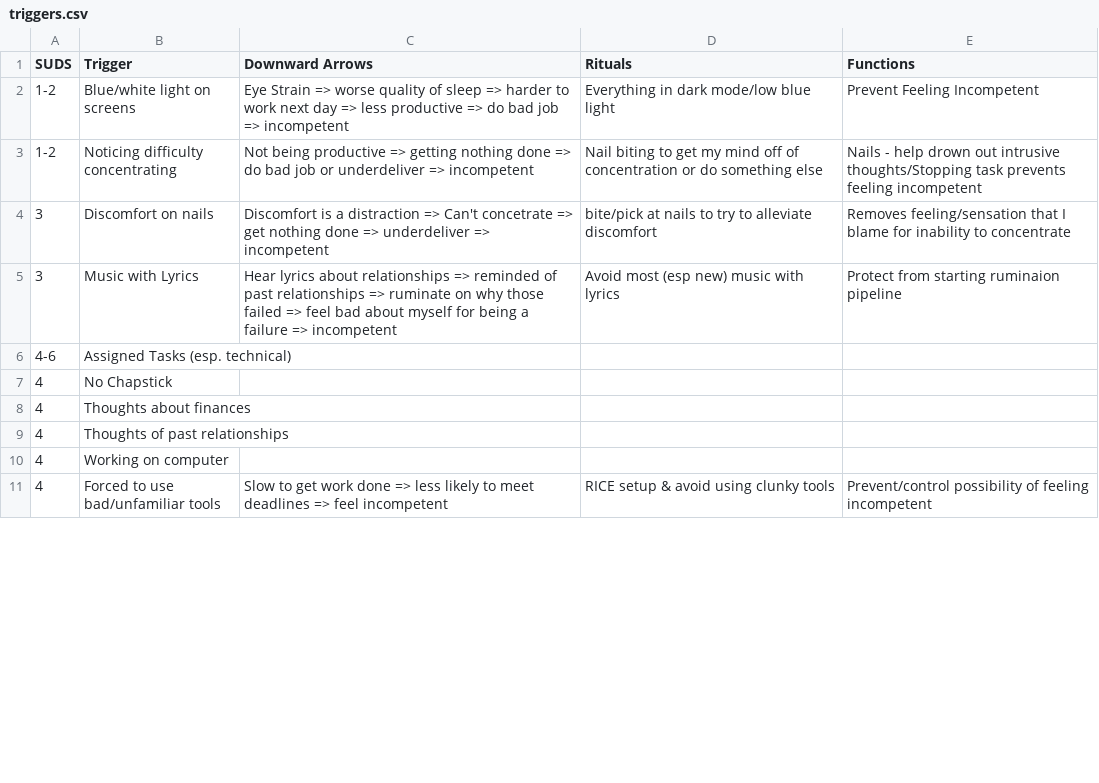
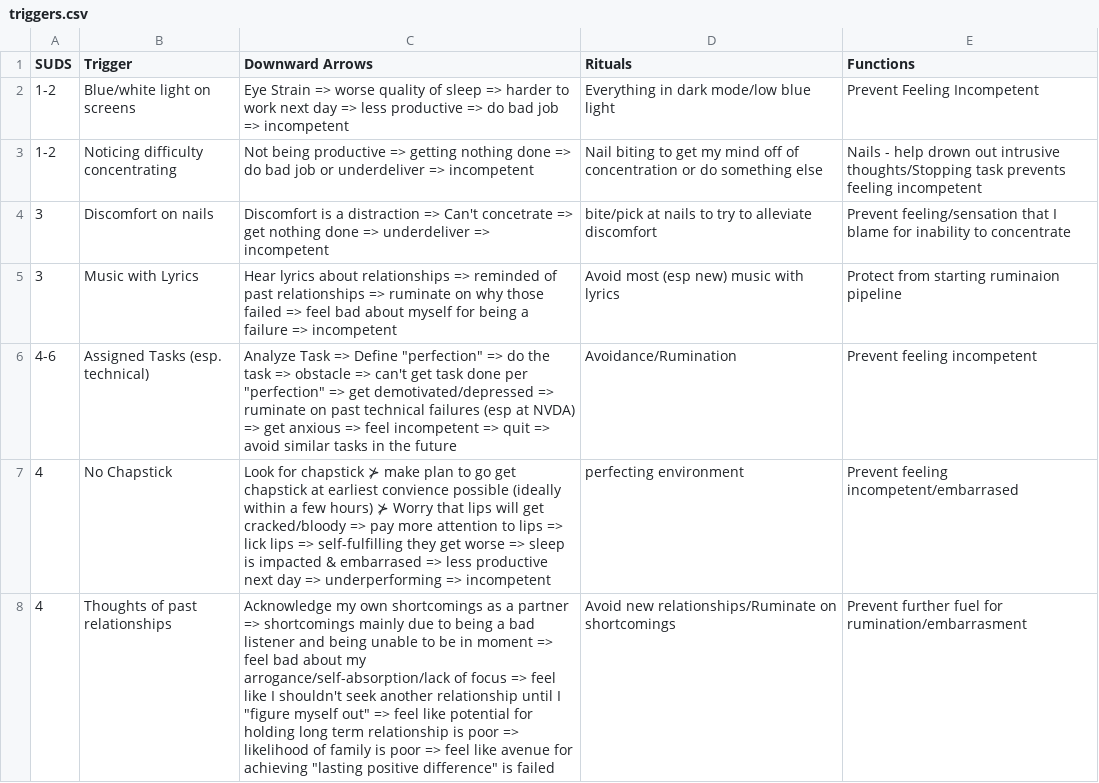
Before and after one commit to karlsolomon/notes, a CSV file: personal/therapy/exposure/SUDS/triggers.csv, drawn as a sheet; only a part is shown; the shorter side is filled out with more unchanged rows; the diff covers the shown part only.

Commit message:
triggers

```diff
--- a/personal/therapy/exposure/SUDS/triggers.csv
+++ b/personal/therapy/exposure/SUDS/triggers.csv
@@ -3,8 +3,6 @@ SUDS,Trigger,Downward Arrows,Rituals,Functions
 1-2,Noticing difficulty concentrating,Not being productive => getting nothing done => do bad job or underdeliver => incompetent,Nail biting to get my mind off of concentration or do something else,Nails - help drown out intrusive thoughts/Stopping task prevents feeling incompetent
-3,Discomfort on nails,Discomfort is a distraction => Can't concetrate => get nothing done => underdeliver => incompetent,bite/pick at nails to try to alleviate discomfort,Removes feeling/sensation that I blame for inability to concentrate
+3,Discomfort on nails,Discomfort is a distraction => Can't concetrate => get nothing done => underdeliver => incompetent,bite/pick at nails to try to alleviate discomfort,Prevent feeling/sensation that I blame for inability to concentrate
 3,Music with Lyrics,Hear lyrics about relationships => reminded of past relationships => ruminate on why those failed => feel bad about myself for being a failure => incompetent,Avoid most (esp new) music with lyrics,Protect from starting ruminaion pipeline
-4-6,Assigned Tasks (esp. technical),,,
-4,No Chapstick,,,
-4,Thoughts about finances,,,
-4,Thoughts of past relationships,,,
-4,Working on computer,,,
+4-6,Assigned Tasks (esp. technical),Analyze Task => Define "perfection" => do the task => obstacle => can't get task done per "perfection" => get demotivated/depressed => ruminate on past technical failures (esp at NVDA) => get anxious => feel incompetent => quit => avoid similar tasks in the future,Avoidance/Rumination,Prevent feeling incompetent
+4,No Chapstick,Look for chapstick ⊁ make plan to go get chapstick at earliest convience possible (ideally within a few hours) ⊁ Worry that lips will get cracked/bloody => pay more attention to lips => lick lips => self-fulfilling they get worse => sleep is impacted & embarrased => less productive next day => underperforming => incompetent,perfecting environment,Prevent feeling incompetent/embarrased
+4,Thoughts of past relationships,Acknowledge my own shortcomings as a partner => shortcomings mainly due to being a bad listener and being unable to be in moment => feel bad about my arrogance/self-absorption/lack of focus => feel like I shouldn't seek another relationship until I "figure myself out" => feel like potential for holding long term relationship is poor => likelihood of family is poor => feel like avenue for achieving "lasting positive difference" is failed,Avoid new relationships/Ruminate on shortcomings,Prevent further fuel for rumination/embarrasment
```
Also changed, not shown: 3 added rows and 7 edited cells elsewhere in this file, 1 other file.
